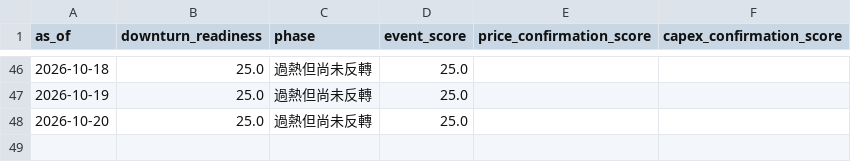
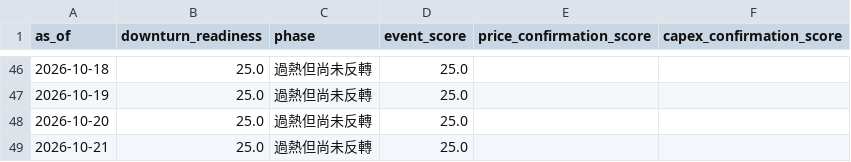
Before and after one commit to cheneddie/TechTicker, a CSV file: data/history/daily.csv, drawn as a sheet; only a part is shown, gaps mark what is left out; the diff names each change by its address in the sheet, - before the commit and + after, or states it on an @@ line.

```diff
--- a/data/history/daily.csv
+++ b/data/history/daily.csv
+row 49: 2026-10-21 | 25.0 | 過熱但尚未反轉 | 25.0
```
Also changed, not shown: 2 other files.
